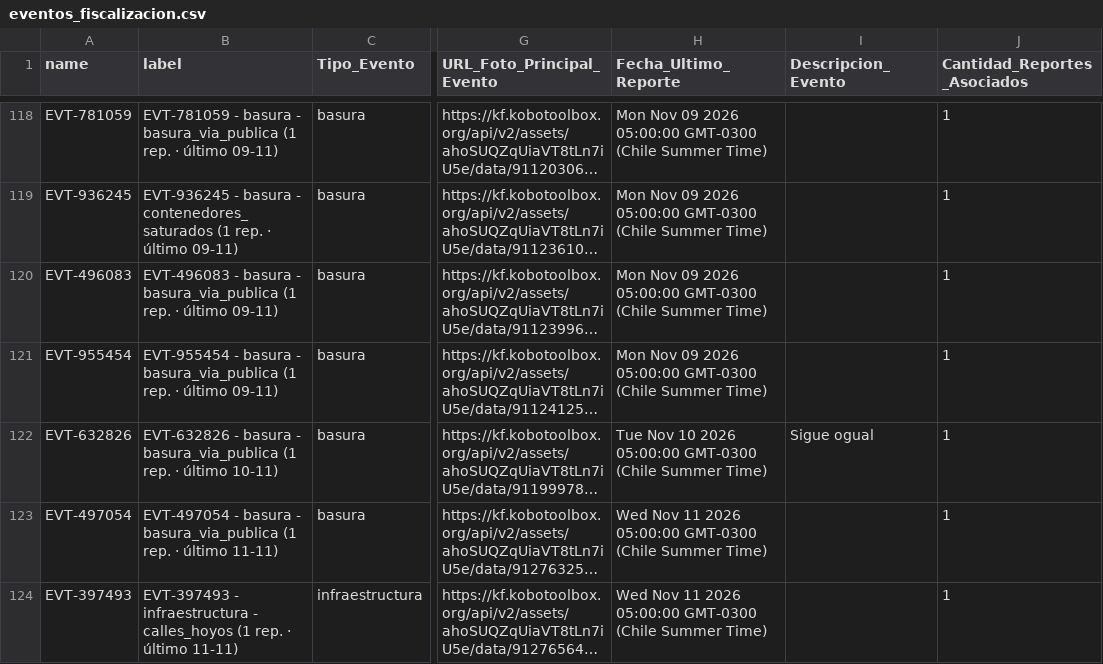
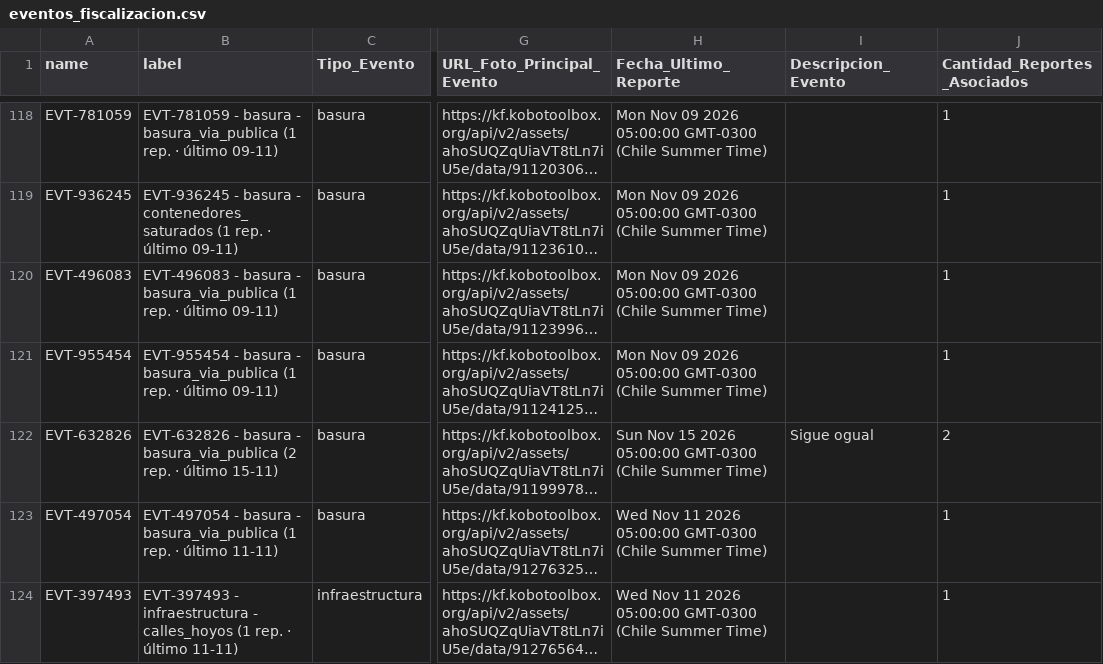
Before and after one commit to geoemprendimiento2026/observatorio-datos, a CSV file: eventos_fiscalizacion.csv, drawn as a sheet; only a part is shown, gaps mark what is left out; long unchanged cells end in …; the diff names each change by its address in the sheet, - before the commit and + after, or states it on an @@ line.

Commit message:
Actualiza eventos_fiscalizacion.csv — 2026-11-15T21:51:52.240Z

```diff
--- a/eventos_fiscalizacion.csv
+++ b/eventos_fiscalizacion.csv
-B122 (label): …- basura_via_publica (1 rep. · último 10-11)
+B122 (label): …- basura_via_publica (2 rep. · último 15-11)
-H122 (Fecha_Ultimo_Reporte): Tue Nov 10 2026 05:00:00…
+H122 (Fecha_Ultimo_Reporte): Sun Nov 15 2026 05:00:00…
-J122 (Cantidad_Reportes_Asociados): 1
+J122 (Cantidad_Reportes_Asociados): 2
```
